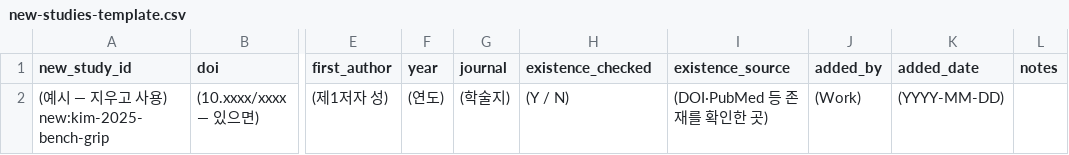
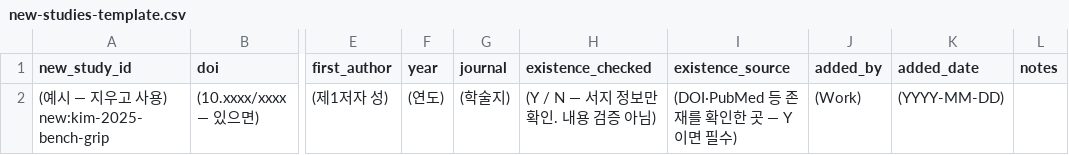
Before and after one commit to MingyuHa-coder/exercise-pain-check, a CSV file: docs/audit/new-studies-template.csv, drawn as a sheet; only a part is shown, gaps mark what is left out; the diff names each change by its address in the sheet, - before the commit and + after, or states it on an @@ line.

```diff
--- a/docs/audit/new-studies-template.csv
+++ b/docs/audit/new-studies-template.csv
-H2 (existence_checked): (Y / N)
+H2 (existence_checked): (Y / N — 서지 정보만 확인. 내용 검증 아님)
-I2 (existence_source): (DOI·PubMed 등 존재를 확인한 곳)
+I2 (existence_source): (DOI·PubMed 등 존재를 확인한 곳 — Y이면 필수)
```
Also changed, not shown: 4 other files.
